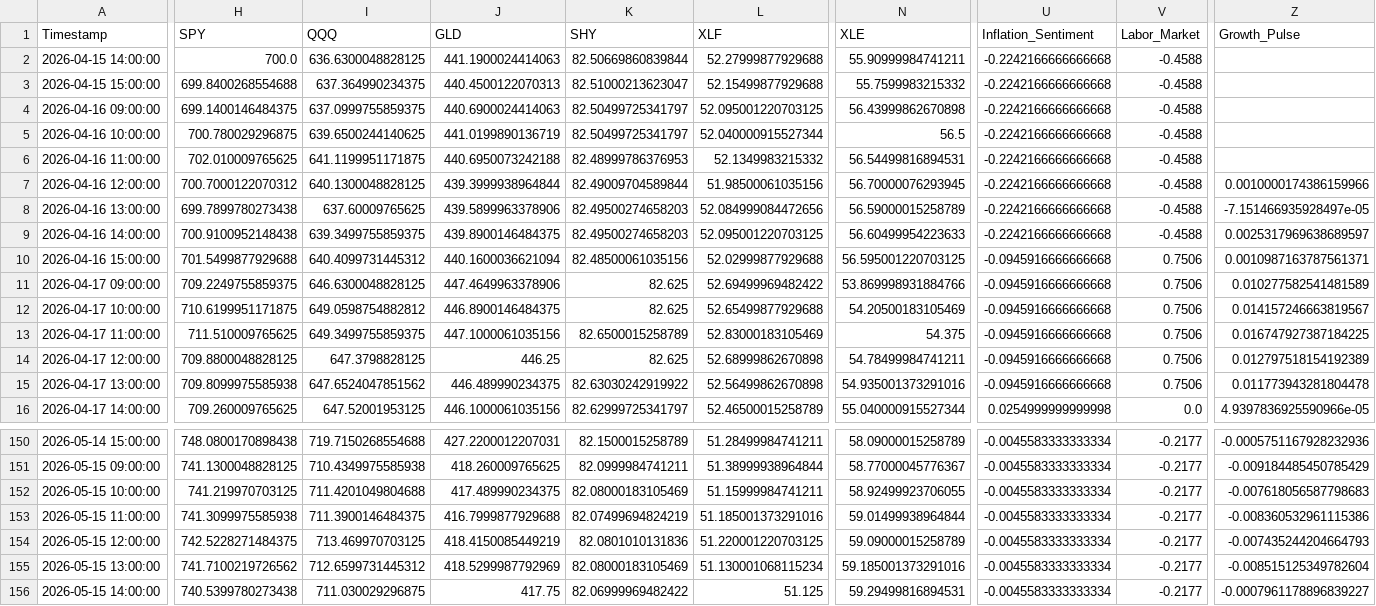
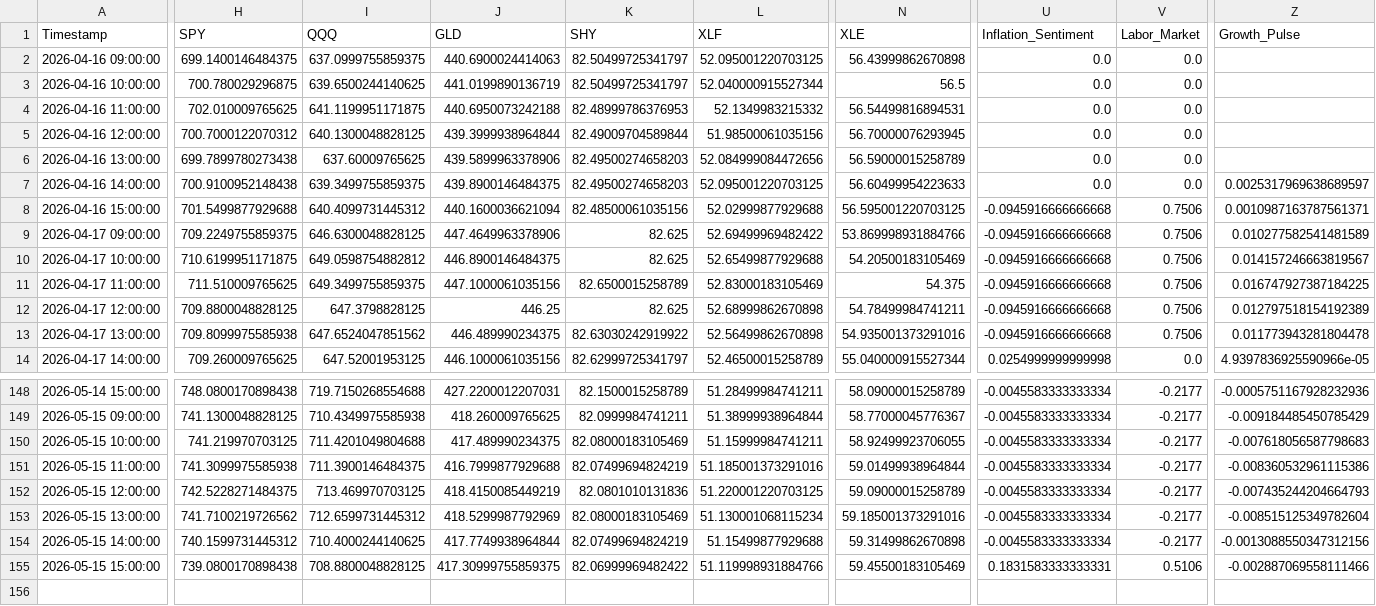
Before and after one commit to Abigail6on/MacroSentinel, a CSV file: data/processed/regime_v2_status.csv, drawn as a sheet; only a part is shown, gaps mark what is left out; removed rows and columns are numbered as before the commit, all else as after; rows hold the shown columns only; the diff covers the shown part only; the diff names each change by its address in the sheet, - before the commit and + after, or states it on an @@ line.

```diff
--- a/data/processed/regime_v2_status.csv
+++ b/data/processed/regime_v2_status.csv
-row 2: 2026-04-15 14:00:00 | 700.0 | 636.6300048828125 | 441.1900024414063 | 82.50669860839844 | 52.27999877929688 | 55.90999984741211 | -0.2242166666666668 | -0.4588
-row 3: 2026-04-15 15:00:00 | 699.8400268554688 | 637.364990234375 | 440.4500122070313 | 82.51000213623047 | 52.15499877929688 | 55.7599983215332 | -0.2242166666666668 | -0.4588
-U2:U7 (Inflation_Sentiment): -0.2242166666666668
+U2:U7 (Inflation_Sentiment): 0.0
-V2:V7 (Labor_Market): -0.4588
+V2:V7 (Labor_Market): 0.0
-Z5 (Growth_Pulse): 0.0010000174386159966
+Z5 (Growth_Pulse): (empty)
-Z6 (Growth_Pulse): -7.151466935928497e-05
+Z6 (Growth_Pulse): (empty)
-H154 (SPY): 740.5399780273438
+H154 (SPY): 740.1599731445312
-I154 (QQQ): 711.030029296875
+I154 (QQQ): 710.4000244140625
-J154 (GLD): 417.75
+J154 (GLD): 417.7749938964844
-K154 (SHY): 82.06999969482422
+K154 (SHY): 82.07499694824219
-L154 (XLF): 51.125
+L154 (XLF): 51.15499877929688
-N154 (XLE): 59.29499816894531
+N154 (XLE): 59.31499862670898
-Z154 (Growth_Pulse): -0.0007961178896839227
+Z154 (Growth_Pulse): -0.0013088550347312156
+row 155: 2026-05-15 15:00:00 | 739.0800170898438 | 708.8800048828125 | 417.30999755859375 | 82.06999969482422 | 51.119998931884766 | 59.45500183105469 | 0.1831583333333331 | 0.5106 | -0.002887069558111466
```
Also changed, not shown: 4 edited cells elsewhere in this file, data/processed/backtest_results.csv, data/processed/live_prices.csv, 6 other files.
